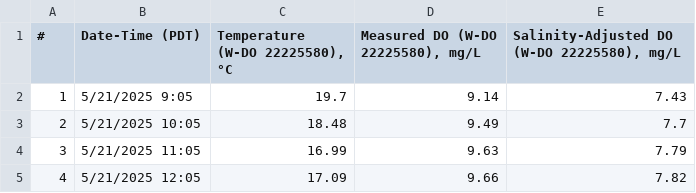
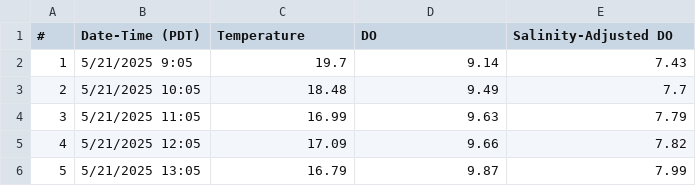
Before and after one commit to GSTsalmon/Cowichan2025DataRepo, a CSV file: DOSomenosDS2025.csv, drawn as a sheet; only a part is shown; the shorter side is filled out with more unchanged rows.

Commit message:
Add files via upload

```diff
--- a/DOSomenosDS2025.csv
+++ b/DOSomenosDS2025.csv
@@ -1,2 +1,2 @@
-#,Date-Time (PDT),"Temperature (W-DO 22225580), °C","Measured DO (W-DO 22225580), mg/L","Salinity-Adjusted DO (W-DO 22225580), mg/L"
+#,Date-Time (PDT),Temperature,DO,Salinity-Adjusted DO
 1,5/21/2025 9:05,19.7,9.14,7.43
```
